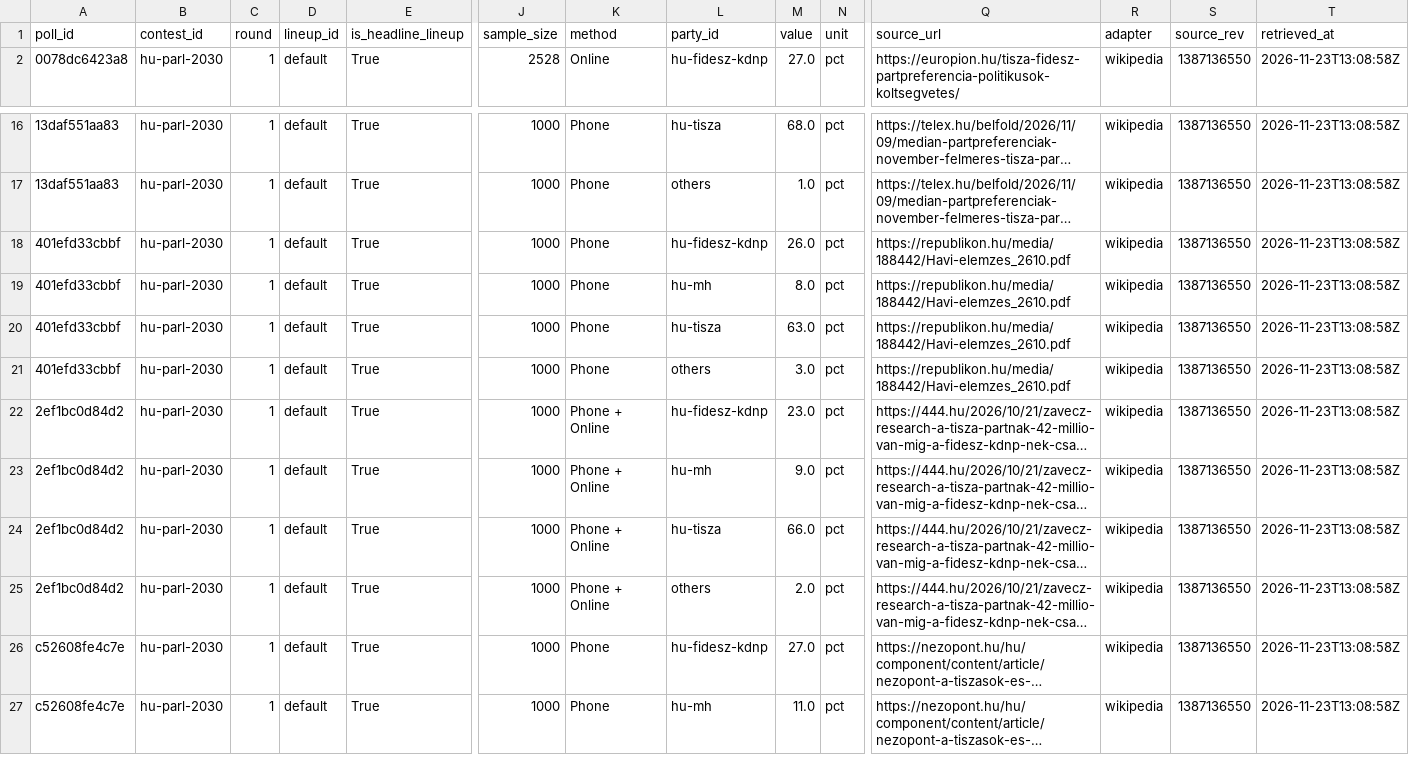
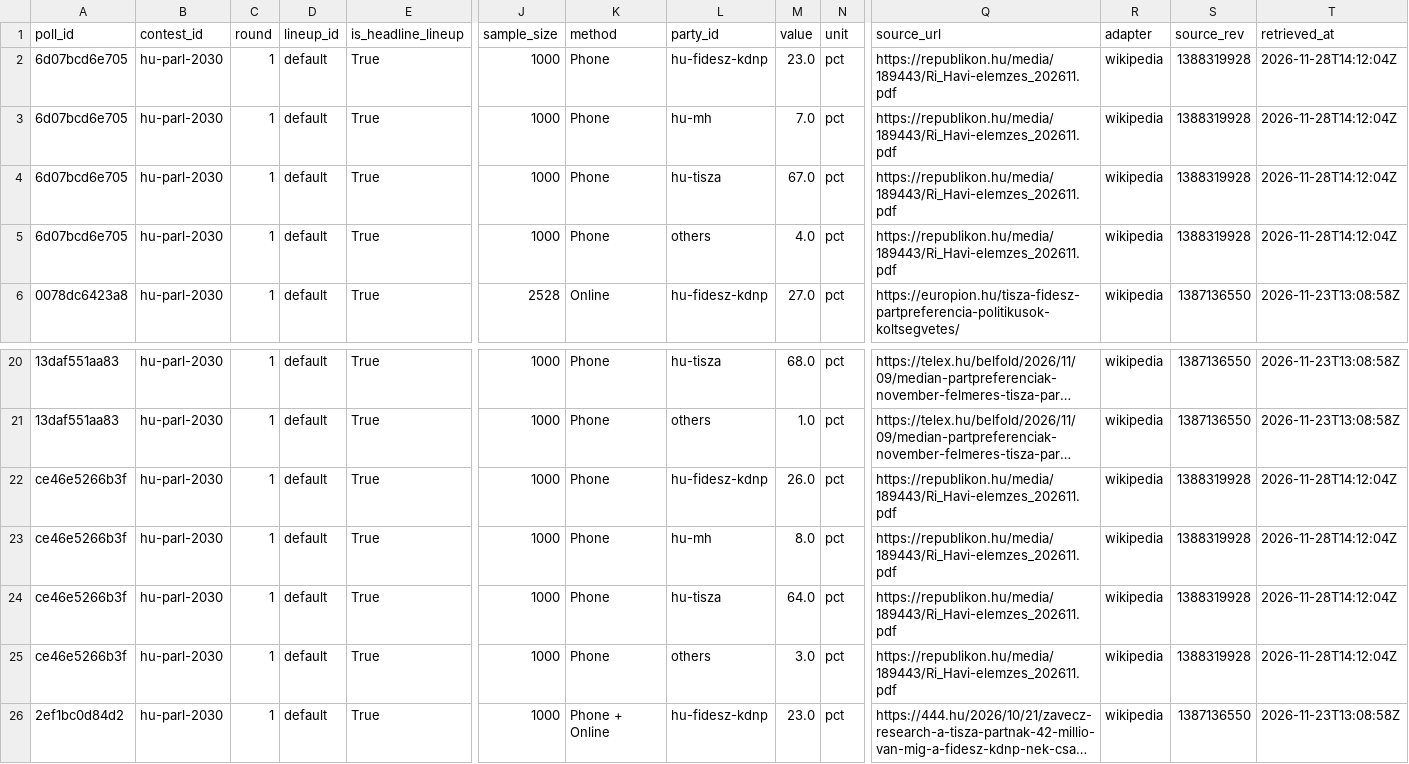
Before and after one commit to adrianchiu1/eu-polls-dashboard, a CSV file: data/polls_HU.csv, drawn as a sheet; only a part is shown, gaps mark what is left out; the shorter side is filled out with more unchanged rows; long unchanged cells end in …; addresses are those after the commit; rows hold the shown columns only; the diff names each change by its address in the sheet, - before the commit and + after, or states it on an @@ line.

```diff
--- a/data/polls_HU.csv
+++ b/data/polls_HU.csv
+row 2: 6d07bcd6e705 | hu-parl-2030 | 1 | default | True | 1000 | Phone | hu-fidesz-kdnp | 23.0 | pct | https://republikon.hu/media/189443/Ri_Havi-elemzes_202611.pdf | wikipedia | 1388319928 | 2026-11-28T14:12:04Z
+row 3: 6d07bcd6e705 | hu-parl-2030 | 1 | default | True | 1000 | Phone | hu-mh | 7.0 | pct | https://republikon.hu/media/189443/Ri_Havi-elemzes_202611.pdf | wikipedia | 1388319928 | 2026-11-28T14:12:04Z
+row 4: 6d07bcd6e705 | hu-parl-2030 | 1 | default | True | 1000 | Phone | hu-tisza | 67.0 | pct | https://republikon.hu/media/189443/Ri_Havi-elemzes_202611.pdf | wikipedia | 1388319928 | 2026-11-28T14:12:04Z
+row 5: 6d07bcd6e705 | hu-parl-2030 | 1 | default | True | 1000 | Phone | others | 4.0 | pct | https://republikon.hu/media/189443/Ri_Havi-elemzes_202611.pdf | wikipedia | 1388319928 | 2026-11-28T14:12:04Z
-A22:A25 (poll_id): 401efd33cbbf
+A22:A25 (poll_id): ce46e5266b3f
-Q22:Q25 (source_url): https://republikon.hu/media/188442/Havi-elemzes_2610.pdf
+Q22:Q25 (source_url): https://republikon.hu/media/189443/Ri_Havi-elemzes_202611.pdf
-S22:S25 (source_rev): 1387136550
+S22:S25 (source_rev): 1388319928
-T22:T25 (retrieved_at): 2026-11-23T13:08:58Z
+T22:T25 (retrieved_at): 2026-11-28T14:12:04Z
-M24 (value): 63.0
+M24 (value): 64.0
```
Also changed, not shown: data/averages_CZ.csv, data/averages_DK.csv, 22 other files.
